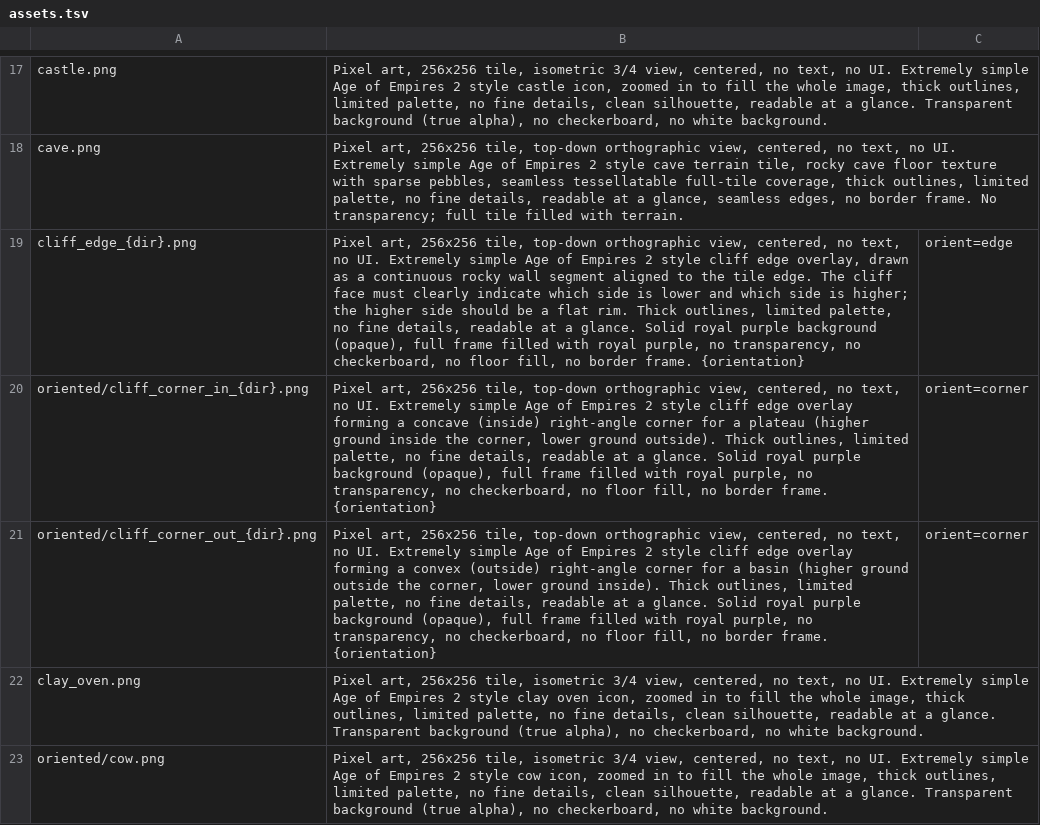
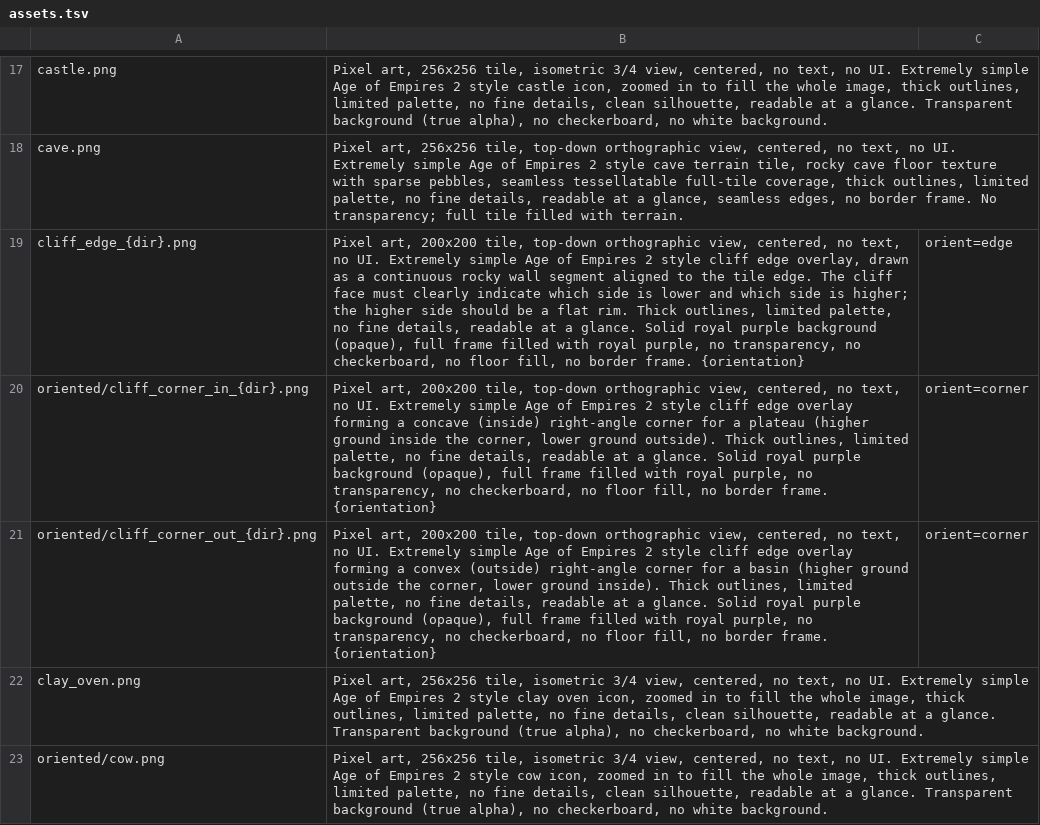
Before and after one commit to Metta-AI/tribal-village, a TSV file: data/prompts/assets.tsv, drawn as a sheet; only a part is shown, gaps mark what is left out.

```diff
--- a/data/prompts/assets.tsv
+++ b/data/prompts/assets.tsv
@@ -18,5 +18,5 @@ castle.png	Pixel art, 256x256 tile, isometric 3/4 view, centered, no text, no UI
 cave.png	Pixel art, 256x256 tile, top-down orthographic view, centered, no text, no UI. Extremely simple Age of Empires 2 style cave terrain tile, rocky cave floor texture with sparse pebbles, seamless tessellatable full-tile coverage, thick outlines, limited palette, no fine details, readable at a glance, seamless edges, no border frame. No transparency; full tile filled with terrain.
-cliff_edge_{dir}.png	Pixel art, 256x256 tile, top-down orthographic view, centered, no text, no UI. Extremely simple Age of Empires 2 style cliff edge overlay, drawn as a continuous rocky wall segment aligned to the tile edge. The cliff face must clearly indicate which side is lower and which side is higher; the higher side should be a flat rim. Thick outlines, limited palette, no fine details, readable at a glance. Solid royal purple background (opaque), full frame filled with royal purple, no transparency, no checkerboard, no floor fill, no border frame. {orientation}	orient=edge
-oriented/cliff_corner_in_{dir}.png	Pixel art, 256x256 tile, top-down orthographic view, centered, no text, no UI. Extremely simple Age of Empires 2 style cliff edge overlay forming a concave (inside) right-angle corner for a plateau (higher ground inside the corner, lower ground outside). Thick outlines, limited palette, no fine details, readable at a glance. Solid royal purple background (opaque), full frame filled with royal purple, no transparency, no checkerboard, no floor fill, no border frame. {orientation}	orient=corner
-oriented/cliff_corner_out_{dir}.png	Pixel art, 256x256 tile, top-down orthographic view, centered, no text, no UI. Extremely simple Age of Empires 2 style cliff edge overlay forming a convex (outside) right-angle corner for a basin (higher ground outside the corner, lower ground inside). Thick outlines, limited palette, no fine details, readable at a glance. Solid royal purple background (opaque), full frame filled with royal purple, no transparency, no checkerboard, no floor fill, no border frame. {orientation}	orient=corner
+cliff_edge_{dir}.png	Pixel art, 200x200 tile, top-down orthographic view, centered, no text, no UI. Extremely simple Age of Empires 2 style cliff edge overlay, drawn as a continuous rocky wall segment aligned to the tile edge. The cliff face must clearly indicate which side is lower and which side is higher; the higher side should be a flat rim. Thick outlines, limited palette, no fine details, readable at a glance. Solid royal purple background (opaque), full frame filled with royal purple, no transparency, no checkerboard, no floor fill, no border frame. {orientation}	orient=edge
+oriented/cliff_corner_in_{dir}.png	Pixel art, 200x200 tile, top-down orthographic view, centered, no text, no UI. Extremely simple Age of Empires 2 style cliff edge overlay forming a concave (inside) right-angle corner for a plateau (higher ground inside the corner, lower ground outside). Thick outlines, limited palette, no fine details, readable at a glance. Solid royal purple background (opaque), full frame filled with royal purple, no transparency, no checkerboard, no floor fill, no border frame. {orientation}	orient=corner
+oriented/cliff_corner_out_{dir}.png	Pixel art, 200x200 tile, top-down orthographic view, centered, no text, no UI. Extremely simple Age of Empires 2 style cliff edge overlay forming a convex (outside) right-angle corner for a basin (higher ground outside the corner, lower ground inside). Thick outlines, limited palette, no fine details, readable at a glance. Solid royal purple background (opaque), full frame filled with royal purple, no transparency, no checkerboard, no floor fill, no border frame. {orientation}	orient=corner
 clay_oven.png	Pixel art, 256x256 tile, isometric 3/4 view, centered, no text, no UI. Extremely simple Age of Empires 2 style clay oven icon, zoomed in to fill the whole image, thick outlines, limited palette, no fine details, clean silhouette, readable at a glance. Transparent background (true alpha), no checkerboard, no white background.
```
Also changed, not shown: 12 other files.
